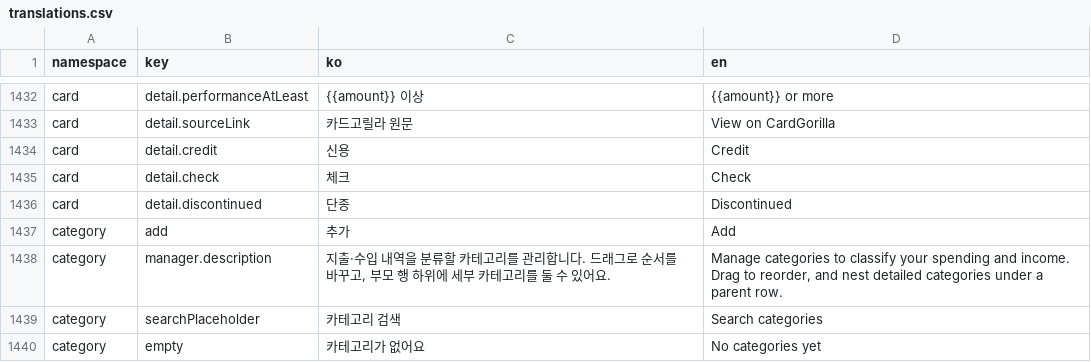
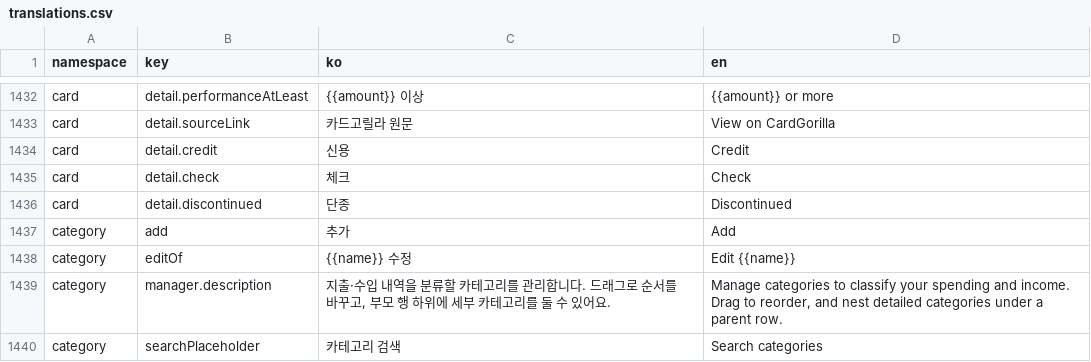
Before and after one commit to lshdainty/porest-desk-front, a CSV file: i18n/translations.csv, drawn as a sheet; only a part is shown, gaps mark what is left out; the shorter side is filled out with more unchanged rows.

```diff
--- a/i18n/translations.csv
+++ b/i18n/translations.csv
@@ -1437,2 +1437,3 @@ card,detail.discontinued,단종,Discontinued
 category,add,추가,Add
+category,editOf,{{name}} 수정,Edit {{name}}
 category,manager.description,"지출·수입 내역을 분류할 카테고리를 관리합니다. 드래그로 순서를 바꾸고, 부모 행 하위에 세부 카테고리를 둘 수 있어요.","Manage categories to classify your spending and income. Drag to reorder, and nest detailed categories under a parent row."
```
Also changed, not shown: 8 other files.
